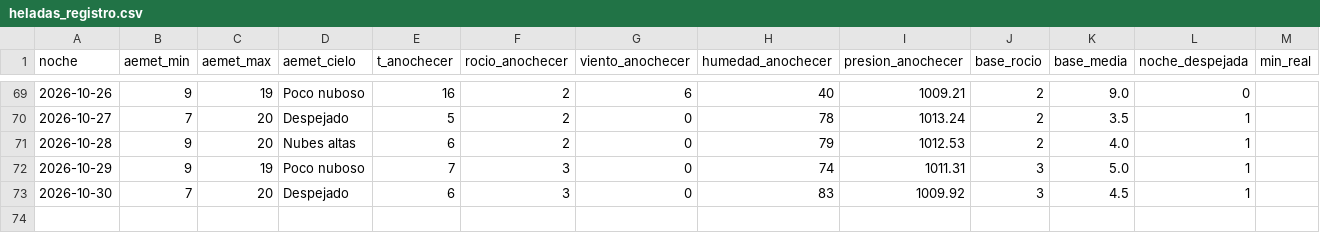
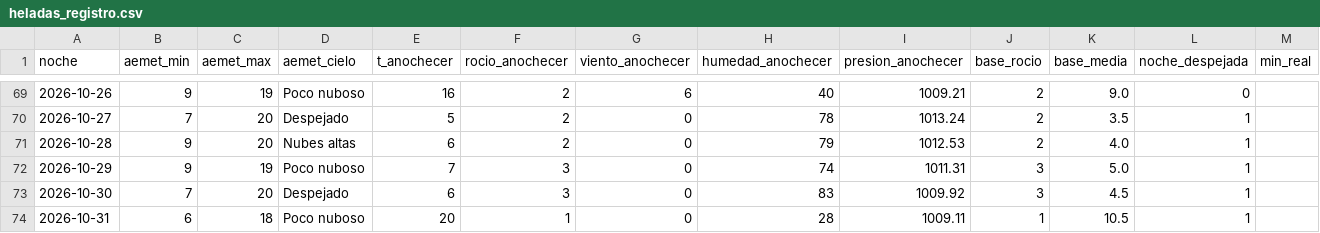
Before and after one commit to patriciadiezm/estacion, a CSV file: heladas_registro.csv, drawn as a sheet; only a part is shown, gaps mark what is left out; rows hold the shown columns only; the diff names each change by its address in the sheet, - before the commit and + after, or states it on an @@ line.

```diff
--- a/heladas_registro.csv
+++ b/heladas_registro.csv
+row 74: 2026-10-31 | 6 | 18 | Poco nuboso | 20 | 1 | 0 | 28 | 1009.11 | 1 | 10.5 | 1
```
